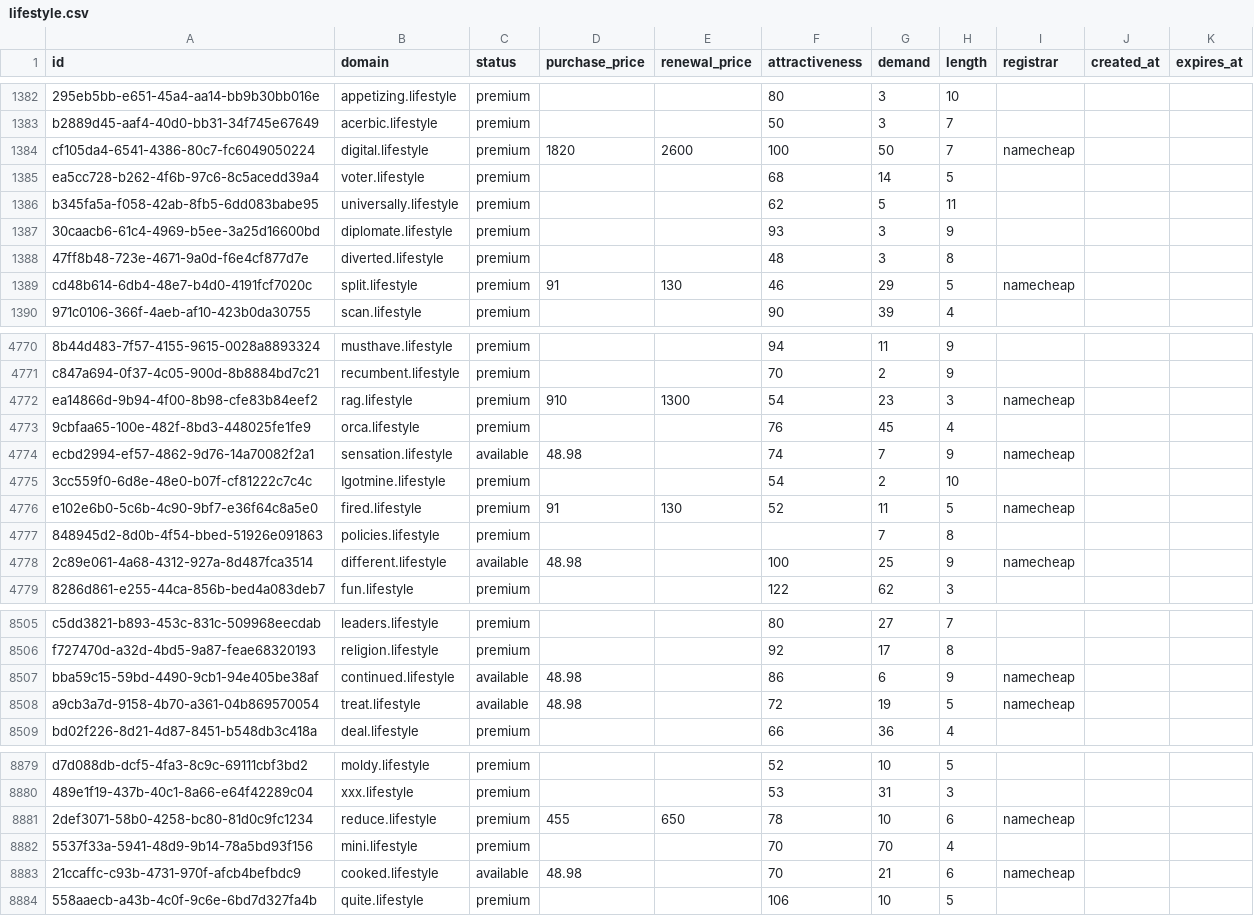
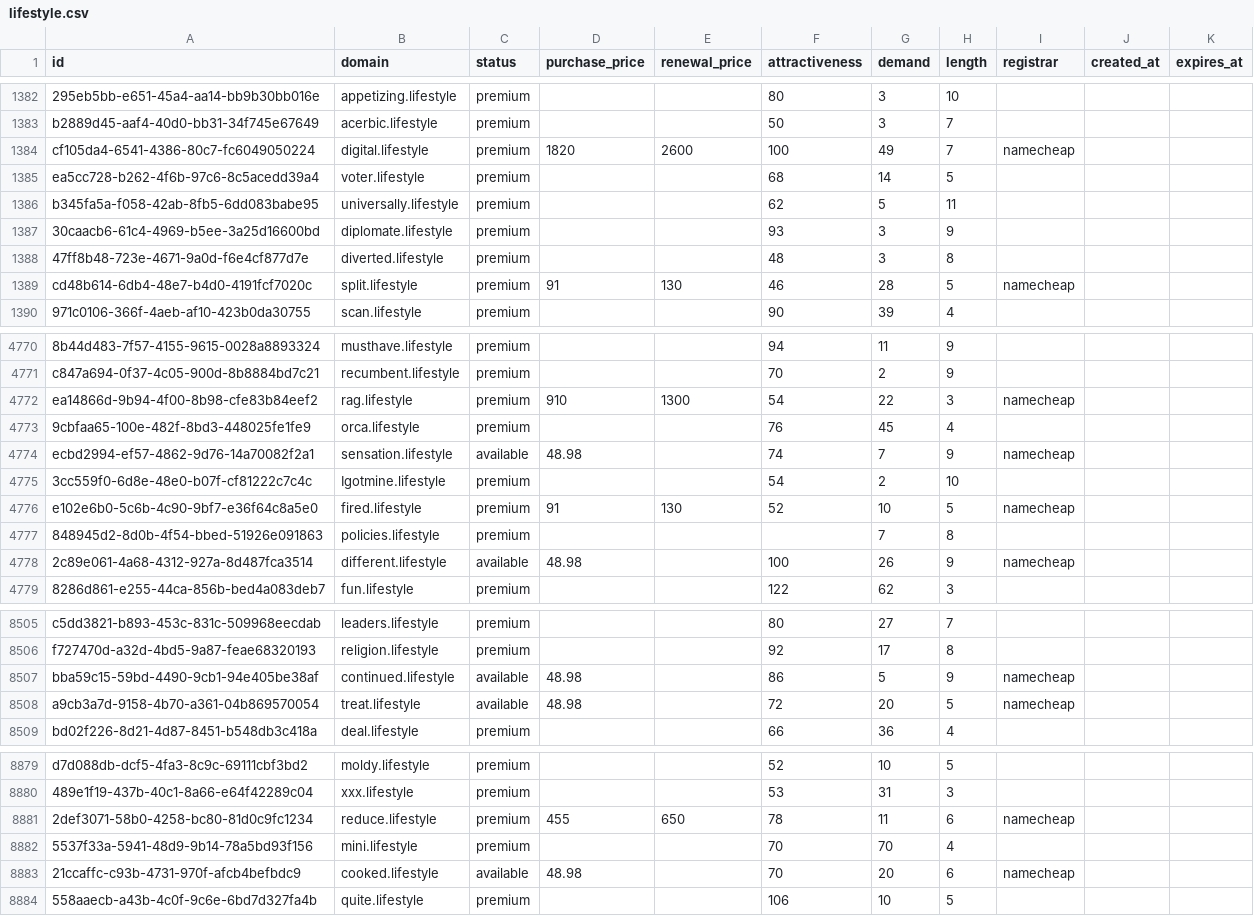
Before and after one commit to UniqueDomains/lifestyle-oneword-domains, a CSV file: lifestyle.csv, drawn as a sheet; only a part is shown, gaps mark what is left out; the diff covers the shown part only; the diff names each change by its address in the sheet, - before the commit and + after, or states it on an @@ line.

Commit message:
Domains update

```diff
--- a/lifestyle.csv
+++ b/lifestyle.csv
-G1384 (demand): 50
+G1384 (demand): 49
-G1389 (demand): 29
+G1389 (demand): 28
-G4772 (demand): 23
+G4772 (demand): 22
-G4776 (demand): 11
+G4776 (demand): 10
-G4778 (demand): 25
+G4778 (demand): 26
-G8507 (demand): 6
+G8507 (demand): 5
-G8508 (demand): 19
+G8508 (demand): 20
-G8881 (demand): 10
+G8881 (demand): 11
-G8883 (demand): 21
+G8883 (demand): 20
```
Also changed, not shown: 88 edited cells elsewhere in this file, 2 other files.
